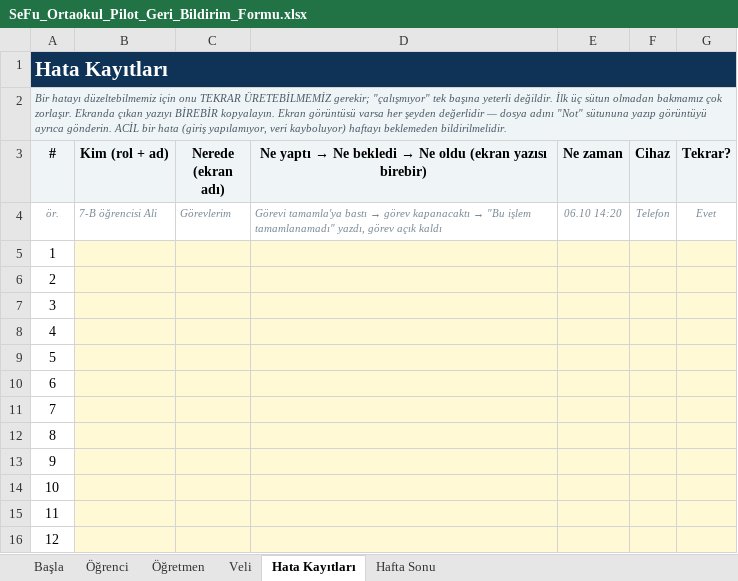
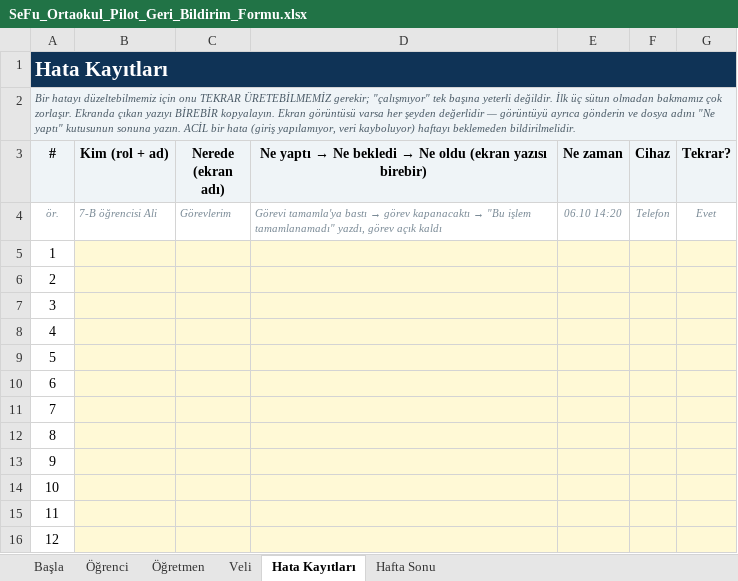
Before and after one commit to SGEducoach/sf-educoach, an Excel workbook: ortaokul/SeFu_Ortaokul_Pilot_Geri_Bildirim_Formu.xlsx, sheet Hata Kayıtları, drawn as a sheet; values as stored, in another font and other column widths than the file's, no borders; the diff names each change by its address in the sheet, - before the commit and + after, or states it on an @@ line.

```diff
--- a/ortaokul/SeFu_Ortaokul_Pilot_Geri_Bildirim_Formu.xlsx (sheet Hata Kayıtları)
+++ b/ortaokul/SeFu_Ortaokul_Pilot_Geri_Bildirim_Formu.xlsx (sheet Hata Kayıtları)
-B1:G1 fill: none
+B1:G1 fill: #0F3356
-A2 (#): …değerlidir — dosya adını "Not" sütununa yazıp görüntüyü ayrıca gönderin. ACİL bir…
+A2 (#): …değerlidir — görüntüyü ayrıca gönderin ve dosya adını "Ne yaptı" kutusunun sonuna yazın. ACİL bir…
-B2:G2 fill: none
+B2:G2 fill: #EFF4F7
```
Also changed, not shown: sheet Başla, sheet Öğrenci, sheet Öğretmen, sheet Hafta Sonu, sheet Veli.
